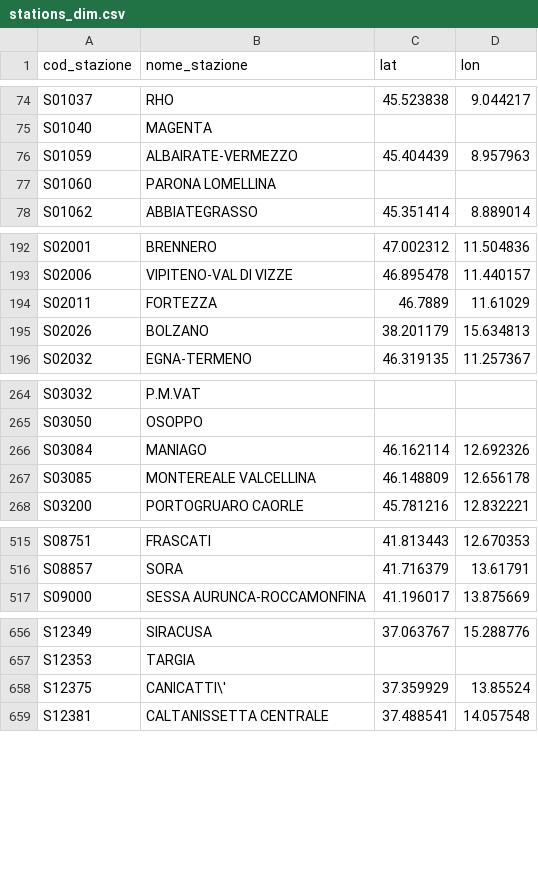
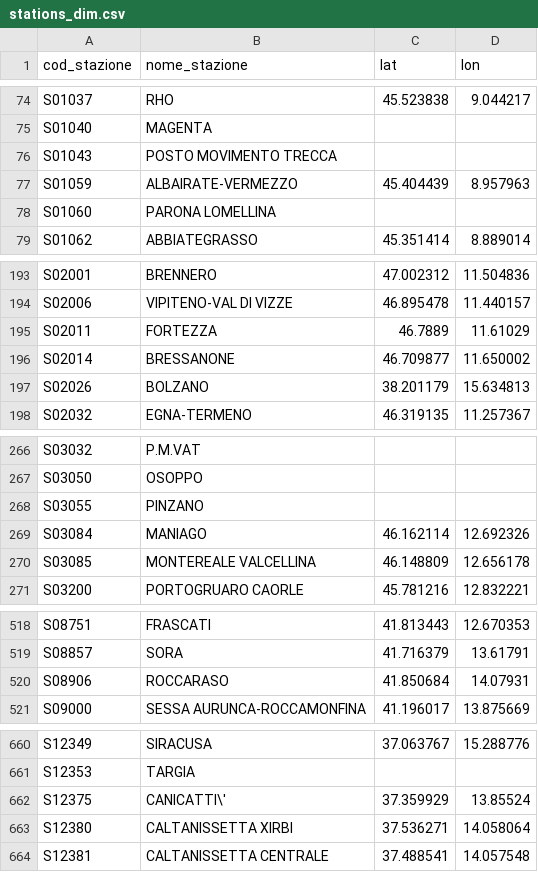
Before and after one commit to DrElegantia/trainstats-dashboard, a CSV file: data/gold/stations_dim.csv, drawn as a sheet; only a part is shown, gaps mark what is left out; the diff names each change by its address in the sheet, - before the commit and + after, or states it on an @@ line.

```diff
--- a/data/gold/stations_dim.csv
+++ b/data/gold/stations_dim.csv
+row 76: S01043 | POSTO MOVIMENTO TRECCA
+row 196: S02014 | BRESSANONE | 46.709877 | 11.650002
+row 268: S03055 | PINZANO
@@ row 707 moved to row 520: S08906 @@
@@ row 720 moved to row 663: S12380 @@
```
Also changed, not shown: data/gold/hist_mese_categoria.csv, data/gold/kpi_dettaglio.csv, 11 other files.
